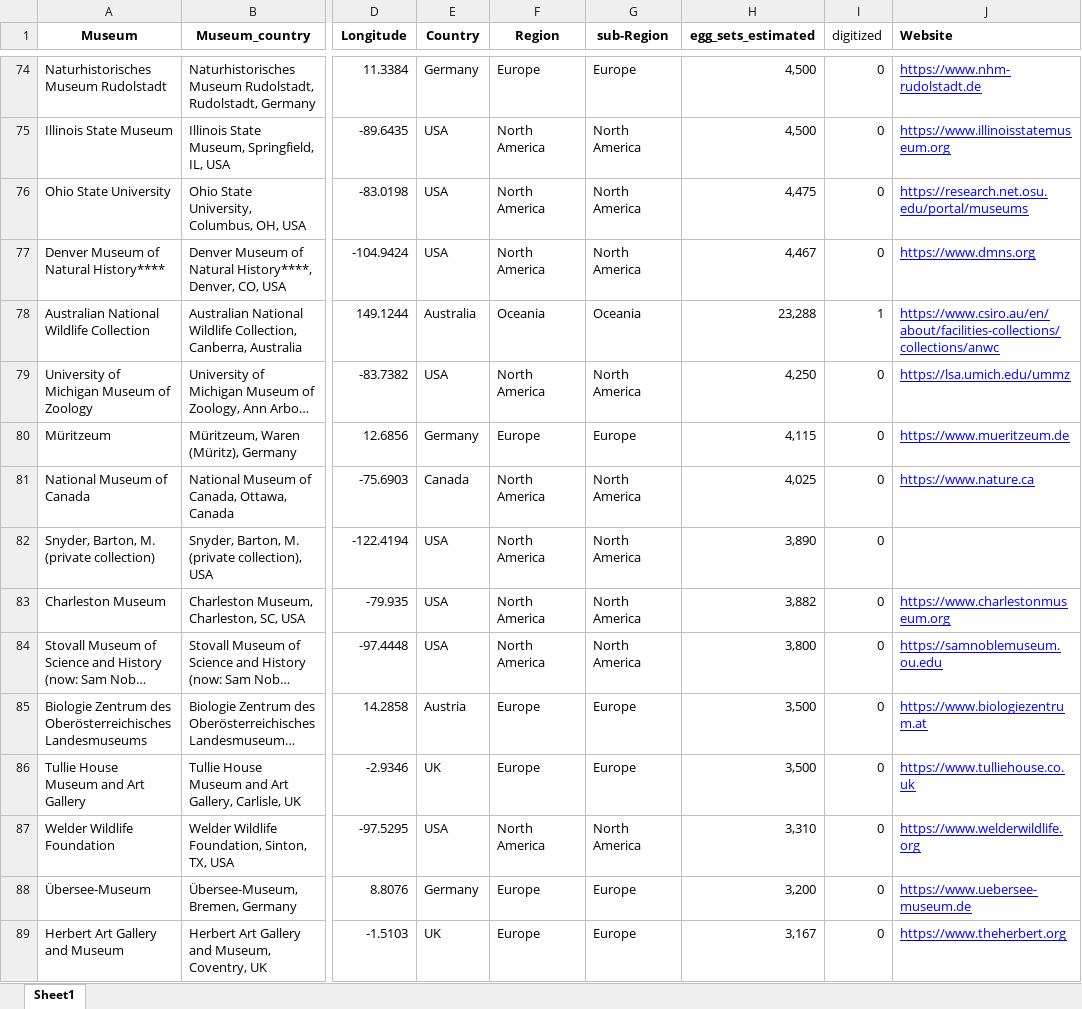
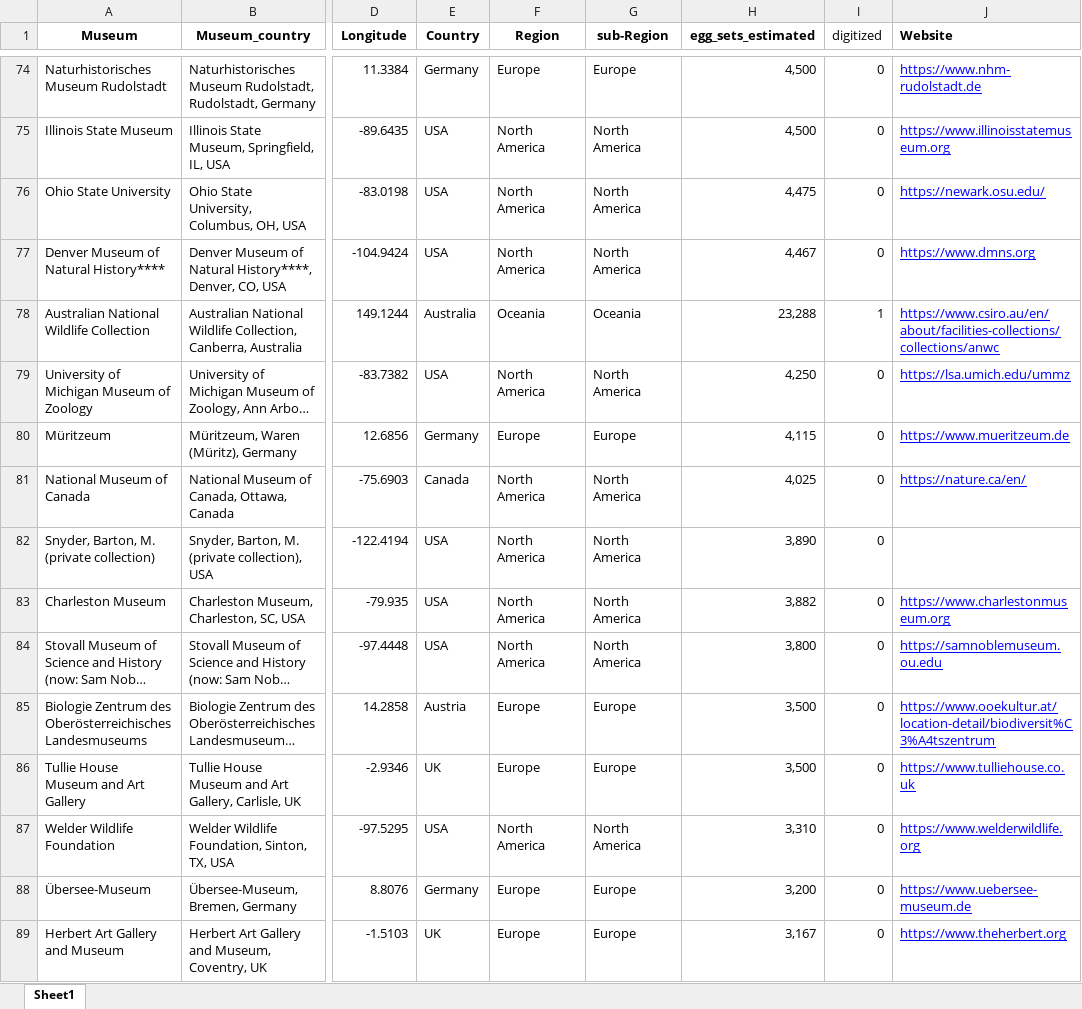
Before and after one commit to wonderolow99/global-egg-dataset, an Excel workbook: Marini_iDigBio_306museums_coord_with_country_for518Map.xlsx, sheet Sheet1, drawn as a sheet; only a part is shown, gaps mark what is left out; long unchanged cells end in …; values as stored, in another font and other column widths than the file's, no borders; the diff covers the shown part only; the diff names each change by its address in the sheet, - before the commit and + after, or states it on an @@ line.

```diff
--- a/Marini_iDigBio_306museums_coord_with_country_for518Map.xlsx (sheet Sheet1)
+++ b/Marini_iDigBio_306museums_coord_with_country_for518Map.xlsx (sheet Sheet1)
-J76 (Website): https://research.net.osu.edu/portal/museums
+J76 (Website): https://newark.osu.edu/
-J81 (Website): https://www.nature.ca
+J81 (Website): https://nature.ca/en/
-J85 (Website): https://www.biologiezentrum.at
+J85 (Website): https://www.ooekultur.at/location-detail/biodiversit%C3%A4tszentrum
```
Also changed, not shown: 96 edited cells and cell formats elsewhere in this sheet, 2 other files.
